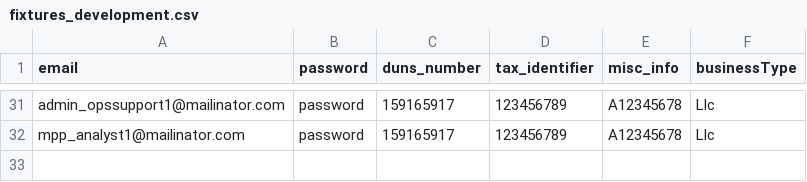
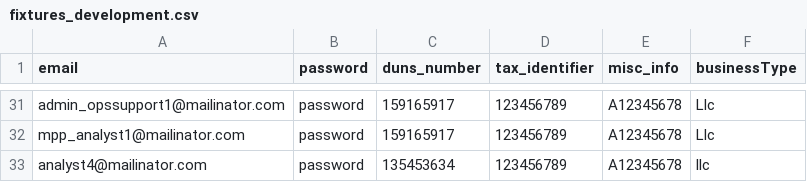
Before and after one commit to USDA-T/Web-Craw, a CSV file: src/main/resources/fixtures_development.csv, drawn as a sheet; only a part is shown, gaps mark what is left out; the diff names each change by its address in the sheet, - before the commit and + after, or states it on an @@ line.

```diff
--- a/src/main/resources/fixtures_development.csv
+++ b/src/main/resources/fixtures_development.csv
+row 33: analyst4@mailinator.com | password | 135453634 | 123456789 | A12345678 | llc
```
Also changed, not shown: 2 other files.
